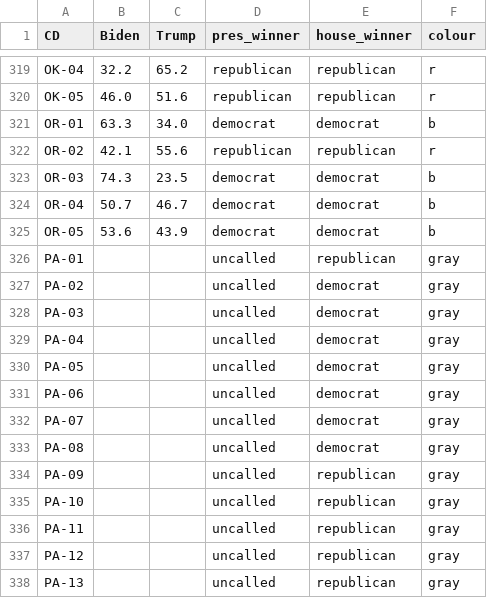
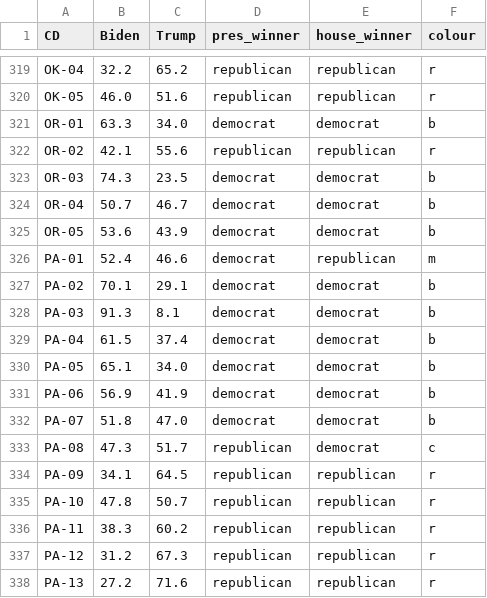
Before and after one commit to CDJB-pol/stackexchange, a CSV file: questions/60234/results.csv, drawn as a sheet; only a part is shown, gaps mark what is left out; the diff covers the shown part only.

```diff
--- a/questions/60234/results.csv
+++ b/questions/60234/results.csv
@@ -325,14 +325,14 @@ OR-04,50.7,46.7,democrat,democrat,b
 OR-05,53.6,43.9,democrat,democrat,b
-PA-01,,,uncalled,republican,gray
-PA-02,,,uncalled,democrat,gray
-PA-03,,,uncalled,democrat,gray
-PA-04,,,uncalled,democrat,gray
-PA-05,,,uncalled,democrat,gray
-PA-06,,,uncalled,democrat,gray
-PA-07,,,uncalled,democrat,gray
-PA-08,,,uncalled,democrat,gray
-PA-09,,,uncalled,republican,gray
-PA-10,,,uncalled,republican,gray
-PA-11,,,uncalled,republican,gray
-PA-12,,,uncalled,republican,gray
-PA-13,,,uncalled,republican,gray
+PA-01,52.4,46.6,democrat,republican,m
+PA-02,70.1,29.1,democrat,democrat,b
+PA-03,91.3,8.1,democrat,democrat,b
+PA-04,61.5,37.4,democrat,democrat,b
+PA-05,65.1,34.0,democrat,democrat,b
+PA-06,56.9,41.9,democrat,democrat,b
+PA-07,51.8,47.0,democrat,democrat,b
+PA-08,47.3,51.7,republican,democrat,c
+PA-09,34.1,64.5,republican,republican,r
+PA-10,47.8,50.7,republican,republican,r
+PA-11,38.3,60.2,republican,republican,r
+PA-12,31.2,67.3,republican,republican,r
+PA-13,27.2,71.6,republican,republican,r
```
Also changed, not shown: 20 edited cells elsewhere in this file, 1 other file.
